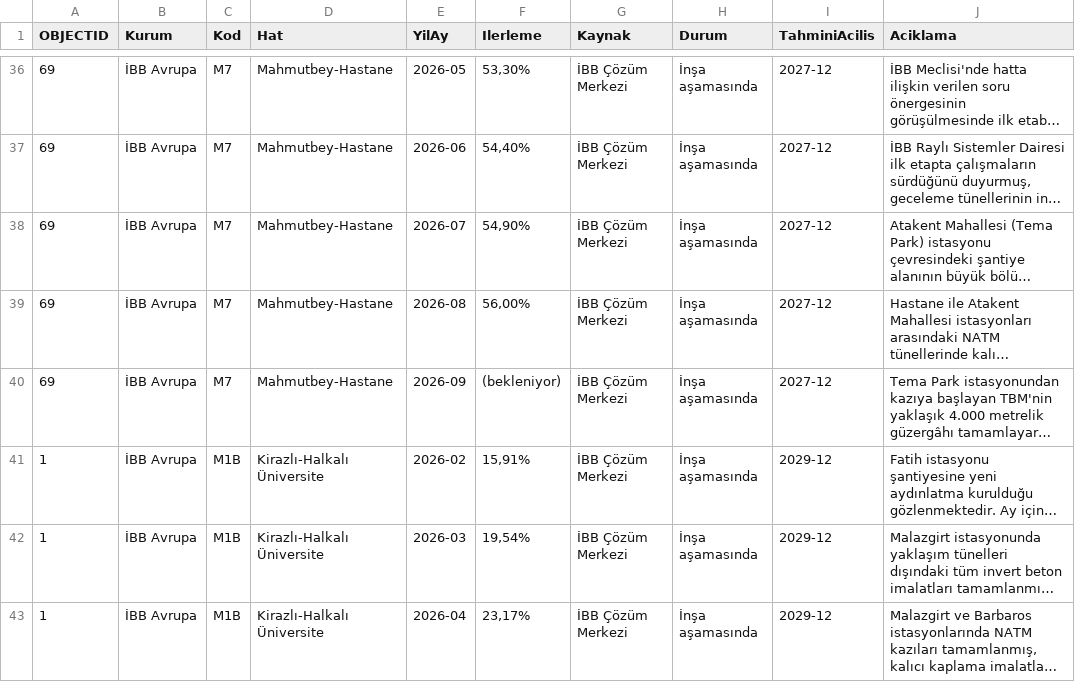
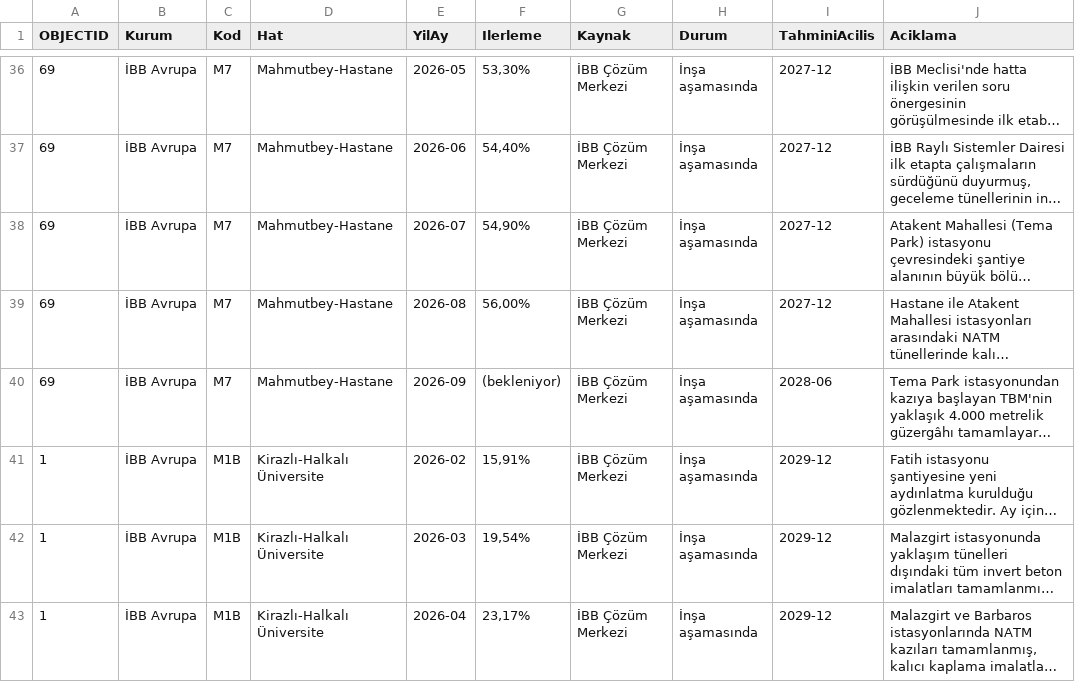
Before and after one commit to sefabarisozturk/metrometre-data, a CSV file: overlay.csv, drawn as a sheet; only a part is shown, gaps mark what is left out; long unchanged cells end in …; the diff names each change by its address in the sheet, - before the commit and + after, or states it on an @@ line.

```diff
--- a/overlay.csv
+++ b/overlay.csv
-I40 (TahminiAcilis): 2027-12
+I40 (TahminiAcilis): 2028-06
```
